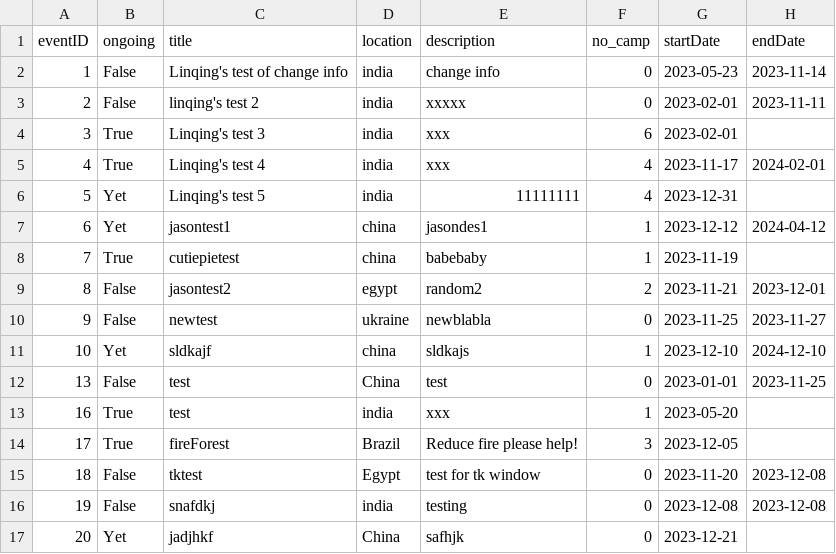
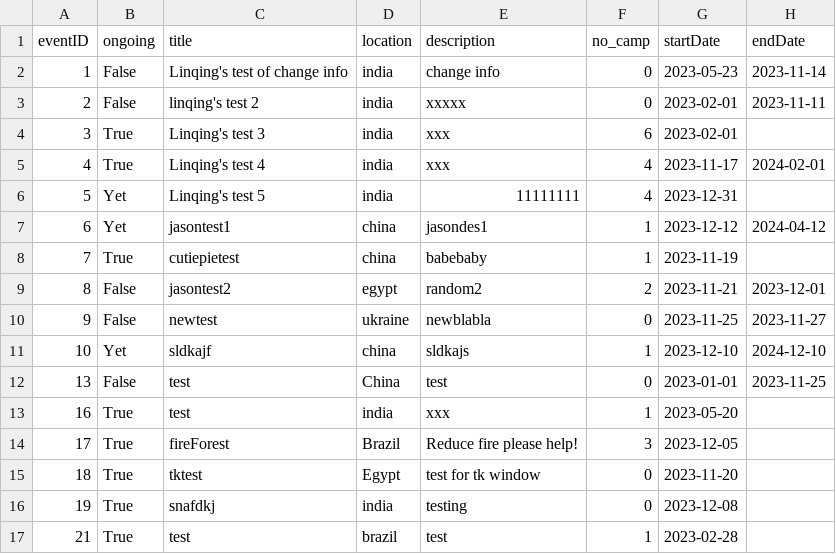
Before and after one commit to bennylao/ucl-humanitarian-management-system-CLI, a CSV file: humanitarian_management_system/data/event.csv, drawn as a sheet.

```diff
--- a/humanitarian_management_system/data/event.csv
+++ b/humanitarian_management_system/data/event.csv
@@ -14,4 +14,4 @@ eventID,ongoing,title,location,description,no_camp,startDate,endDate
 17,True,fireForest,Brazil,Reduce fire please help!,3,2023-12-05,
-18,False,tktest,Egypt,test for tk window,0,2023-11-20,2023-12-08
-19,False,snafdkj,india,testing,0,2023-12-08,2023-12-08
-20,Yet,jadjhkf,China,safhjk,0,2023-12-21,
+18,True,tktest,Egypt,test for tk window,0,2023-11-20,
+19,True,snafdkj,india,testing,0,2023-12-08,
+21,True,test,brazil,test,1,2023-02-28,
```
Also changed, not shown: humanitarian_management_system/data/camp.csv, 4 other files.
